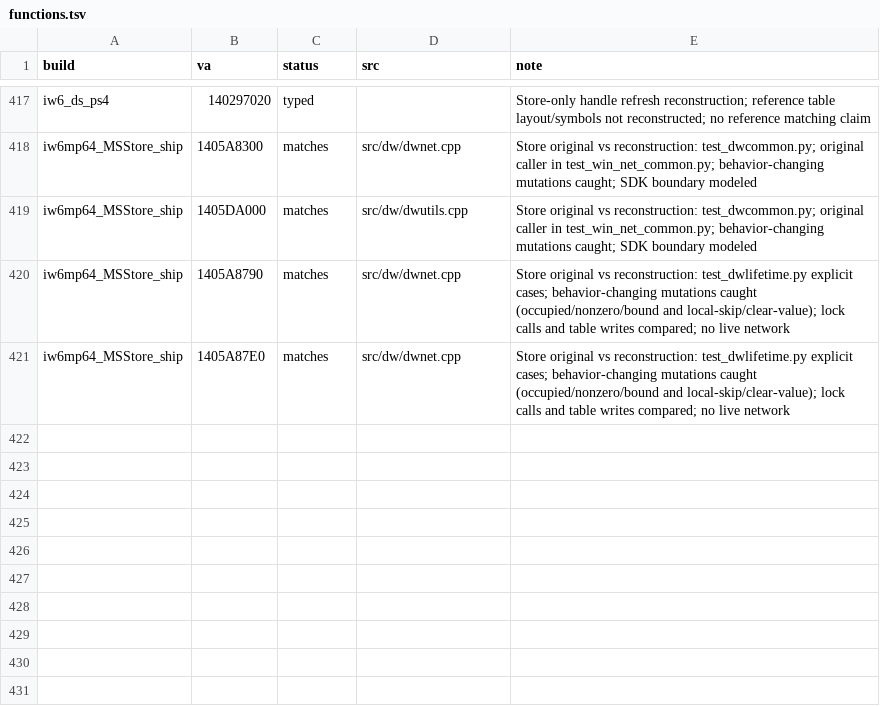
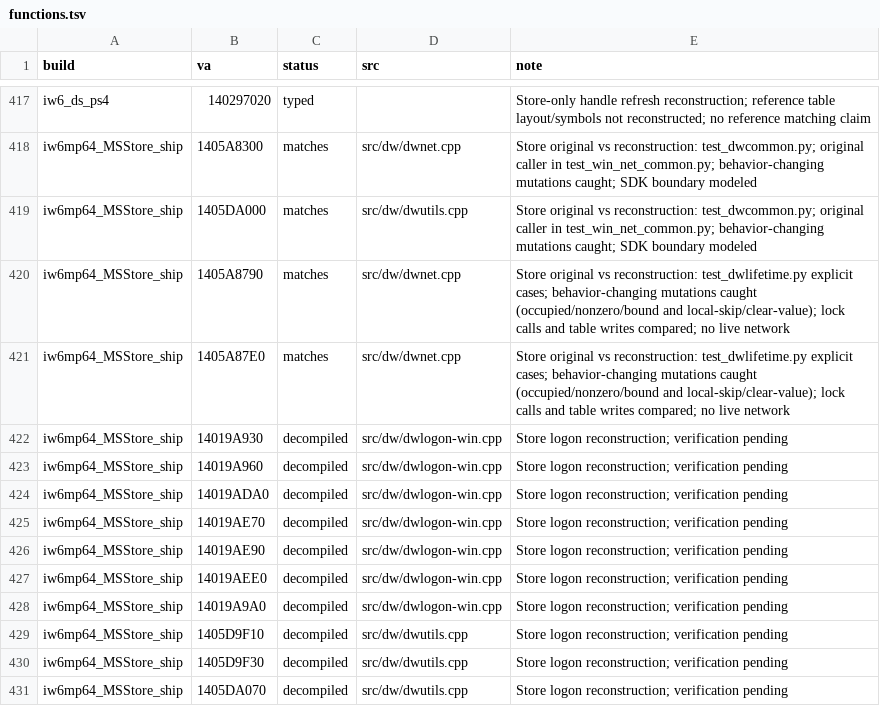
Before and after one commit to lizardpeter/ghosts-decomp, a TSV file: records/functions.tsv, drawn as a sheet; only a part is shown, gaps mark what is left out.

Commit message:
Reconstruct Store backend logon and authentication lifecycle
Reconstruct ten login functions, including the auth/lobby state machine, retry scheduling, status queries, resolver cleanup, and cached auth construction/destruction. Six functions pass 446 original-binary cases; remaining verification is in progress. Keep all statuses below matches.

```diff
--- a/records/functions.tsv
+++ b/records/functions.tsv
@@ -421 +421,11 @@ iw6mp64_MSStore_ship	1405A8790	matches	src/dw/dwnet.cpp	Store original vs recons
 iw6mp64_MSStore_ship	1405A87E0	matches	src/dw/dwnet.cpp	Store original vs reconstruction: test_dwlifetime.py explicit cases; behavior-changing mutations caught (occupied/nonzero/bound and local-skip/clear-value); lock calls and table writes compared; no live network
+iw6mp64_MSStore_ship	14019A930	decompiled	src/dw/dwlogon-win.cpp	Store logon reconstruction; verification pending
+iw6mp64_MSStore_ship	14019A960	decompiled	src/dw/dwlogon-win.cpp	Store logon reconstruction; verification pending
+iw6mp64_MSStore_ship	14019ADA0	decompiled	src/dw/dwlogon-win.cpp	Store logon reconstruction; verification pending
+iw6mp64_MSStore_ship	14019AE70	decompiled	src/dw/dwlogon-win.cpp	Store logon reconstruction; verification pending
+iw6mp64_MSStore_ship	14019AE90	decompiled	src/dw/dwlogon-win.cpp	Store logon reconstruction; verification pending
+iw6mp64_MSStore_ship	14019AEE0	decompiled	src/dw/dwlogon-win.cpp	Store logon reconstruction; verification pending
+iw6mp64_MSStore_ship	14019A9A0	decompiled	src/dw/dwlogon-win.cpp	Store logon reconstruction; verification pending
+iw6mp64_MSStore_ship	1405D9F10	decompiled	src/dw/dwutils.cpp	Store logon reconstruction; verification pending
+iw6mp64_MSStore_ship	1405D9F30	decompiled	src/dw/dwutils.cpp	Store logon reconstruction; verification pending
+iw6mp64_MSStore_ship	1405DA070	decompiled	src/dw/dwutils.cpp	Store logon reconstruction; verification pending
```
Also changed, not shown: records/names.tsv, 9 other files.
